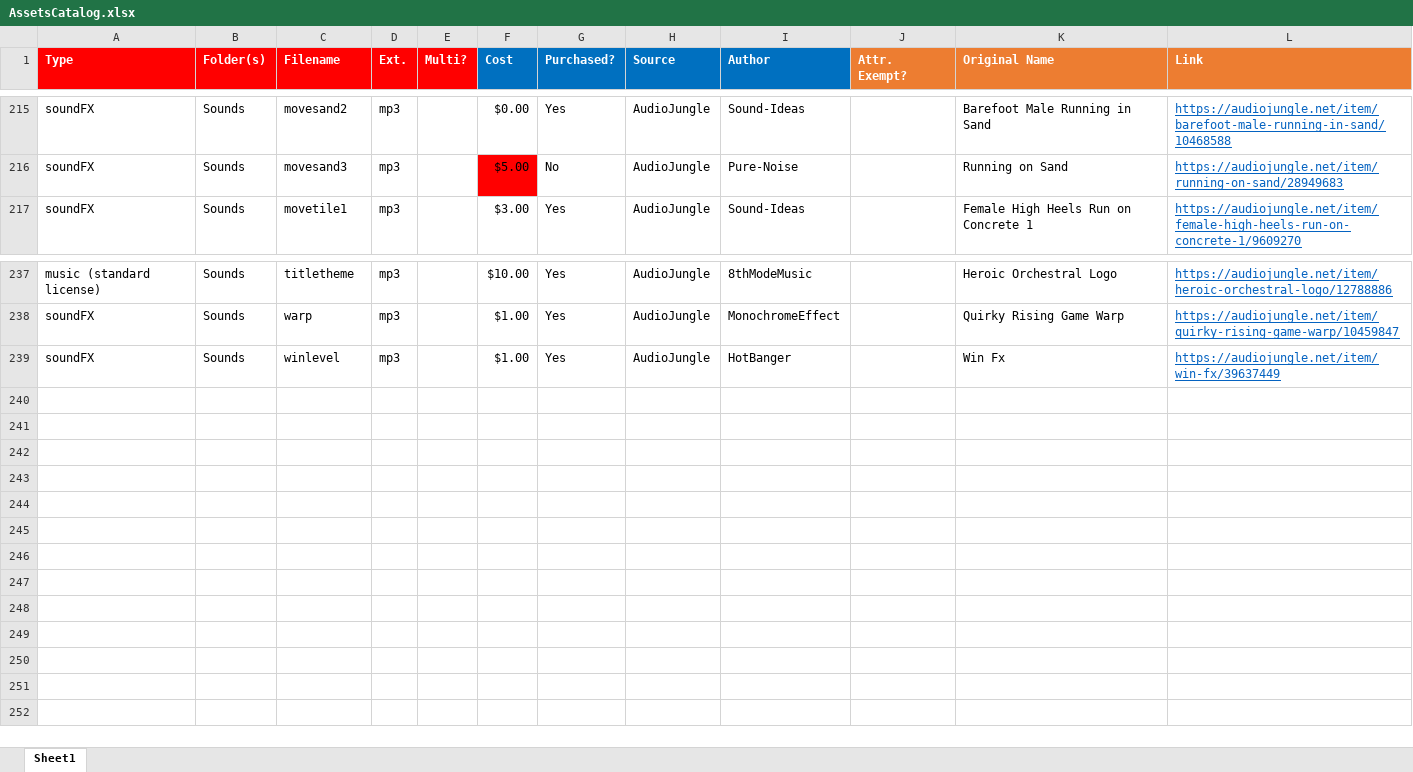
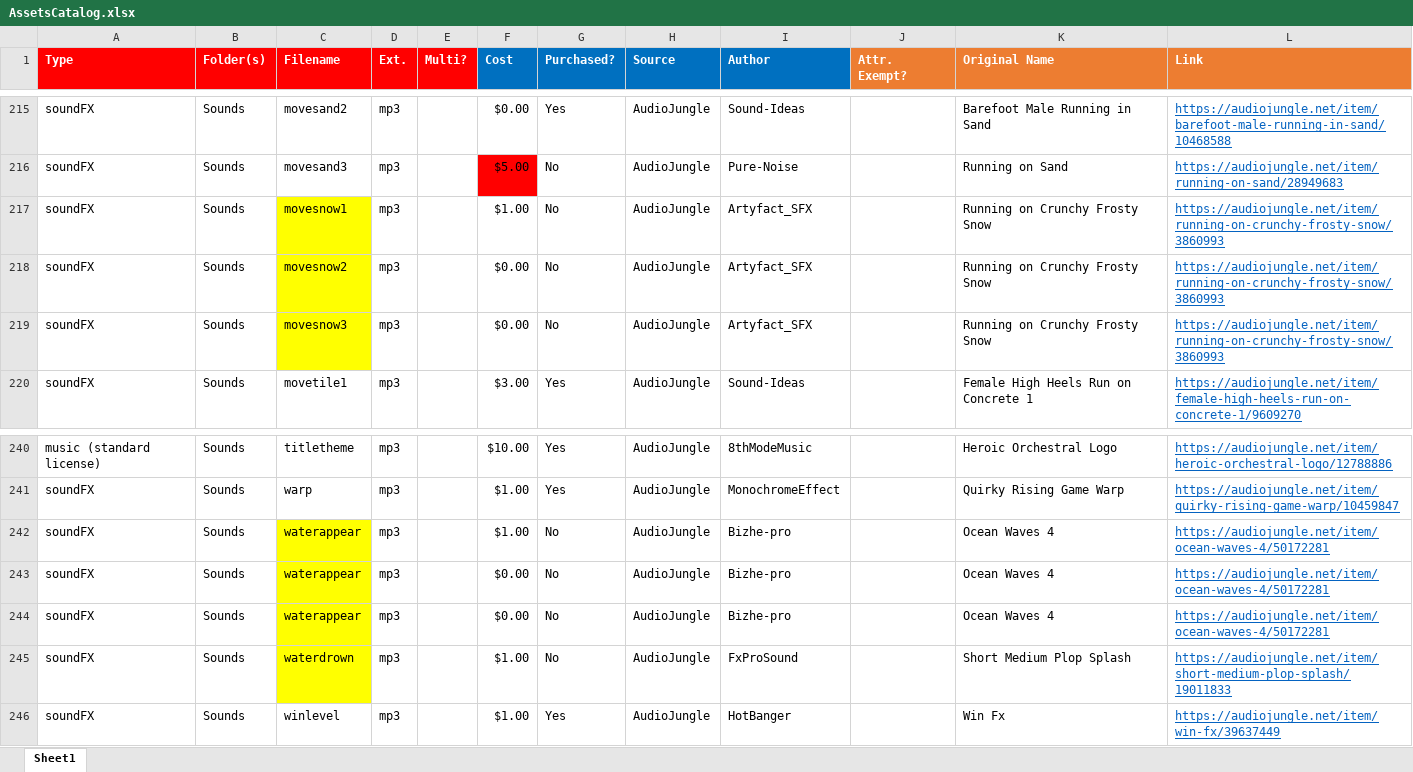
Before and after one commit to emchar1/PUZLBoy, an Excel workbook: JSON/AssetsCatalog.xlsx, sheet Sheet1, drawn as a sheet; only a part is shown, gaps mark what is left out; values as stored, in another font and other column widths than the file's, no borders; the diff names each change by its address in the sheet, - before the commit and + after, or states it on an @@ line.

```diff
--- a/JSON/AssetsCatalog.xlsx (sheet Sheet1)
+++ b/JSON/AssetsCatalog.xlsx (sheet Sheet1)
+row 217: soundFX | Sounds | movesnow1 | mp3 |  | $1.00 | No | AudioJungle | Artyfact_SFX |  | Running on Crunchy Frosty Snow | https://audiojungle.net/item/running-on-crunchy-frosty-snow/3860993
+row 218: soundFX | Sounds | movesnow2 | mp3 |  | $0.00 | No | AudioJungle | Artyfact_SFX |  | Running on Crunchy Frosty Snow | https://audiojungle.net/item/running-on-crunchy-frosty-snow/3860993
+row 219: soundFX | Sounds | movesnow3 | mp3 |  | $0.00 | No | AudioJungle | Artyfact_SFX |  | Running on Crunchy Frosty Snow | https://audiojungle.net/item/running-on-crunchy-frosty-snow/3860993
+row 242: soundFX | Sounds | waterappear | mp3 |  | $1.00 | No | AudioJungle | Bizhe-pro |  | Ocean Waves 4 | https://audiojungle.net/item/ocean-waves-4/50172281
+row 243: soundFX | Sounds | waterappear | mp3 |  | $0.00 | No | AudioJungle | Bizhe-pro |  | Ocean Waves 4 | https://audiojungle.net/item/ocean-waves-4/50172281
+row 244: soundFX | Sounds | waterappear | mp3 |  | $0.00 | No | AudioJungle | Bizhe-pro |  | Ocean Waves 4 | https://audiojungle.net/item/ocean-waves-4/50172281
+row 245: soundFX | Sounds | waterdrown | mp3 |  | $1.00 | No | AudioJungle | FxProSound |  | Short Medium Plop Splash | https://audiojungle.net/item/short-medium-plop-splash/19011833
```
Also changed, not shown: 5 other files.
